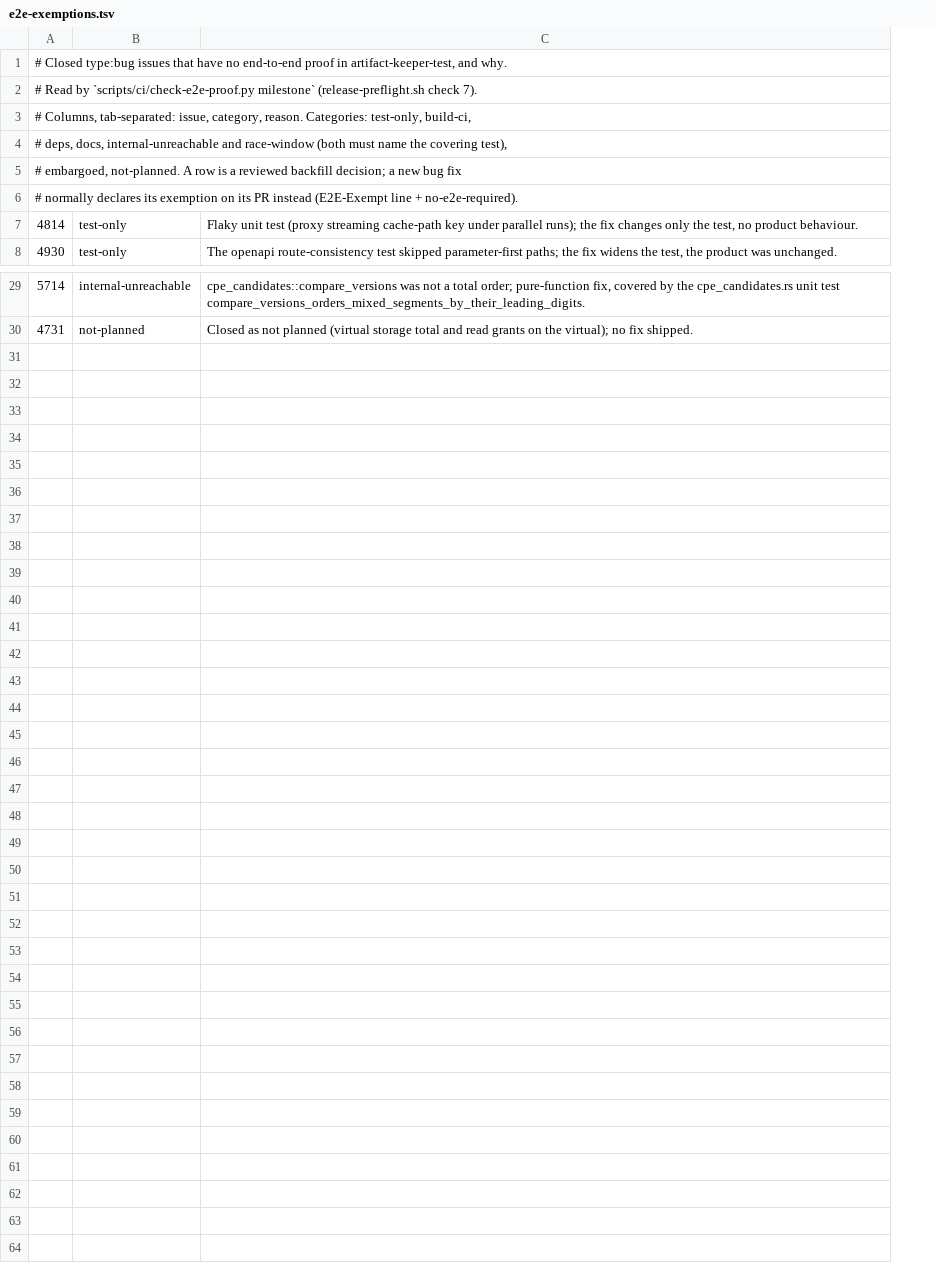
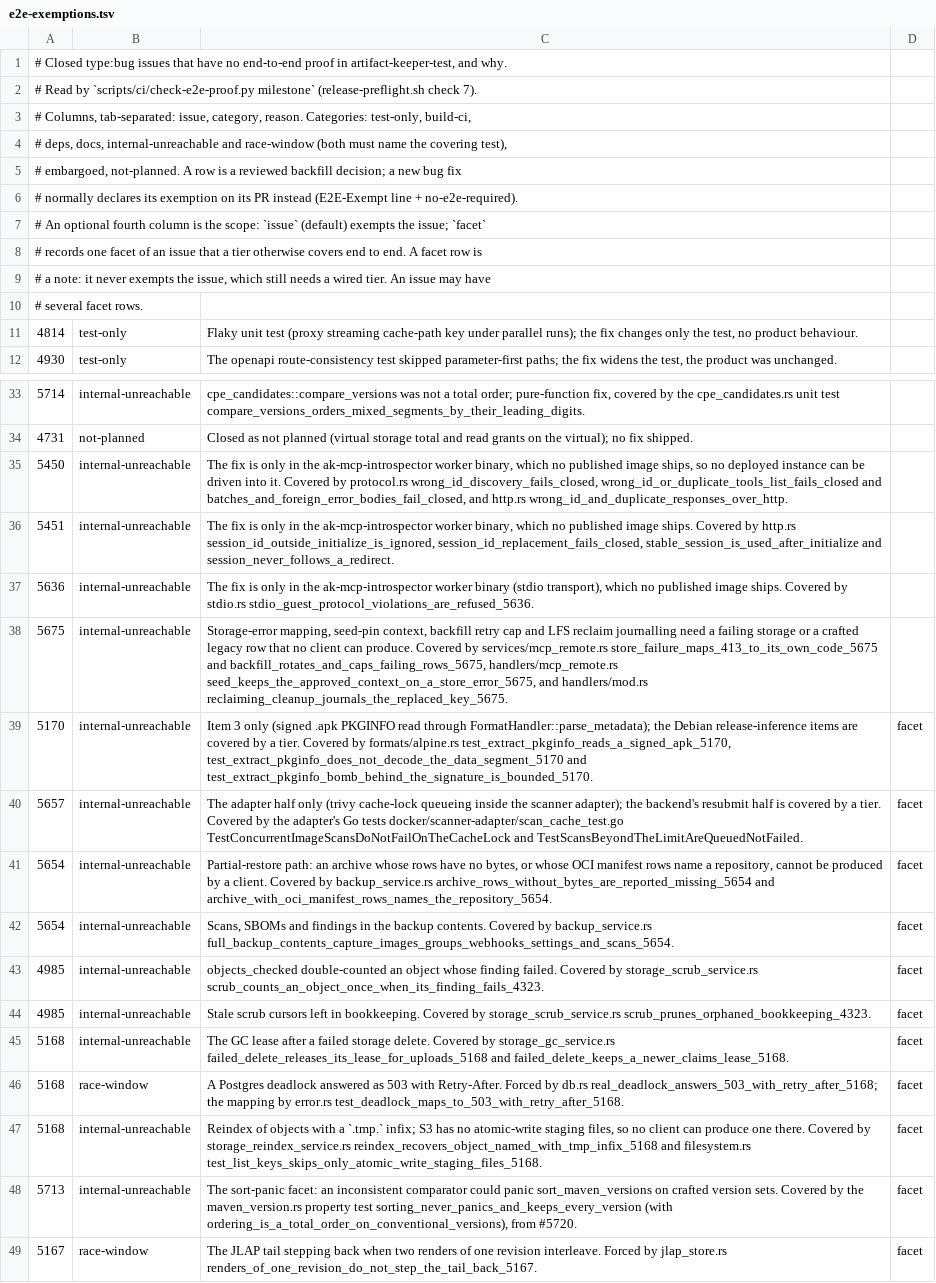
Before and after one commit to artifact-keeper/artifact-keeper, a TSV file: scripts/ci/e2e-exemptions.tsv, drawn as a sheet; only a part is shown, gaps mark what is left out; the diff names each change by its address in the sheet, - before the commit and + after, or states it on an @@ line.

Commit message:
ci(e2e-proof): ledger rows for introspector-only and facet-only fixes, a fix-PR override, and the #5446/#5448 sandbox refusals end to end (#5886)
- e2e-exemptions.tsv: internal-unreachable rows for #5450, #5451, #5636
  (ak-mcp-introspector only) and #5675, each naming its tests; facet rows
  (new optional scope column) for #5170, #5657, #5654, #4985, #5168, #5713
  and #5167. A facet row is a note and never exempts the issue.
- e2e-fix-prs.tsv: the backstop reads #5461's fix from #5433, not from
  #5530 (which only added the regression test).
- mcp-sandbox.yml runs sandbox-check/source-refusal-check.sh under runsc:
  npm/PyPI sources outside AK and malformed or source-changing OCI
  references answer unsupported and start no guest.

```diff
--- a/scripts/ci/e2e-exemptions.tsv
+++ b/scripts/ci/e2e-exemptions.tsv
+column D, empty
+row 7: # An optional fourth column is the scope: `issue` (default) exempts the issue; `facet`
+row 8: # records one facet of an issue that a tier otherwise covers end to end. A facet row is
+row 9: # a note: it never exempts the issue, which still needs a wired tier. An issue may have
+row 10: # several facet rows.
+row 35: 5450 | internal-unreachable | The fix is only in the ak-mcp-introspector worker binary, which no published image ships, so no deployed instance can be driven into it. Covered by protocol.rs wrong_id_discovery_fails_closed, wrong_id_or_duplicate_tools_list_fails_closed and batches_and_foreign_error_bodies_fail_closed, and http.rs wrong_id_and_duplicate_responses_over_http.
+row 36: 5451 | internal-unreachable | The fix is only in the ak-mcp-introspector worker binary, which no published image ships. Covered by http.rs session_id_outside_initialize_is_ignored, session_id_replacement_fails_closed, stable_session_is_used_after_initialize and session_never_follows_a_redirect.
+row 37: 5636 | internal-unreachable | The fix is only in the ak-mcp-introspector worker binary (stdio transport), which no published image ships. Covered by stdio.rs stdio_guest_protocol_violations_are_refused_5636.
+row 38: 5675 | internal-unreachable | Storage-error mapping, seed-pin context, backfill retry cap and LFS reclaim journalling need a failing storage or a crafted legacy row that no client can produce. Covered by services/mcp_remote.rs store_failure_maps_413_to_its_own_code_5675 and backfill_rotates_and_caps_failing_rows_5675, handlers/mcp_remote.rs seed_keeps_the_approved_context_on_a_store_error_5675, and handlers/mod.rs reclaiming_cleanup_journals_the_replaced_key_5675.
+row 39: 5170 | internal-unreachable | Item 3 only (signed .apk PKGINFO read through FormatHandler::parse_metadata); the Debian release-inference items are covered by a tier. Covered by formats/alpine.rs test_extract_pkginfo_reads_a_signed_apk_5170, test_extract_pkginfo_does_not_decode_the_data_segment_5170 and test_extract_pkginfo_bomb_behind_the_signature_is_bounded_5170. | facet
+row 40: 5657 | internal-unreachable | The adapter half only (trivy cache-lock queueing inside the scanner adapter); the backend's resubmit half is covered by a tier. Covered by the adapter's Go tests docker/scanner-adapter/scan_cache_test.go TestConcurrentImageScansDoNotFailOnTheCacheLock and TestScansBeyondTheLimitAreQueuedNotFailed. | facet
+row 41: 5654 | internal-unreachable | Partial-restore path: an archive whose rows have no bytes, or whose OCI manifest rows name a repository, cannot be produced by a client. Covered by backup_service.rs archive_rows_without_bytes_are_reported_missing_5654 and archive_with_oci_manifest_rows_names_the_repository_5654. | facet
+row 42: 5654 | internal-unreachable | Scans, SBOMs and findings in the backup contents. Covered by backup_service.rs full_backup_contents_capture_images_groups_webhooks_settings_and_scans_5654. | facet
+row 43: 4985 | internal-unreachable | objects_checked double-counted an object whose finding failed. Covered by storage_scrub_service.rs scrub_counts_an_object_once_when_its_finding_fails_4323. | facet
+row 44: 4985 | internal-unreachable | Stale scrub cursors left in bookkeeping. Covered by storage_scrub_service.rs scrub_prunes_orphaned_bookkeeping_4323. | facet
+row 45: 5168 | internal-unreachable | The GC lease after a failed storage delete. Covered by storage_gc_service.rs failed_delete_releases_its_lease_for_uploads_5168 and failed_delete_keeps_a_newer_claims_lease_5168. | facet
+row 46: 5168 | race-window | A Postgres deadlock answered as 503 with Retry-After. Forced by db.rs real_deadlock_answers_503_with_retry_after_5168; the mapping by error.rs test_deadlock_maps_to_503_with_retry_after_5168. | facet
+row 47: 5168 | internal-unreachable | Reindex of objects with a `.tmp.` infix; S3 has no atomic-write staging files, so no client can produce one there. Covered by storage_reindex_service.rs reindex_recovers_object_named_with_tmp_infix_5168 and filesystem.rs test_list_keys_skips_only_atomic_write_staging_files_5168. | facet
+row 48: 5713 | internal-unreachable | The sort-panic facet: an inconsistent comparator could panic sort_maven_versions on crafted version sets. Covered by the maven_version.rs property test sorting_never_panics_and_keeps_every_version (with ordering_is_a_total_order_on_conventional_versions), from #5720. | facet
+row 49: 5167 | race-window | The JLAP tail stepping back when two renders of one revision interleave. Forced by jlap_store.rs renders_of_one_revision_do_not_step_the_tail_back_5167. | facet
```
Also changed, not shown: 6 other files.
